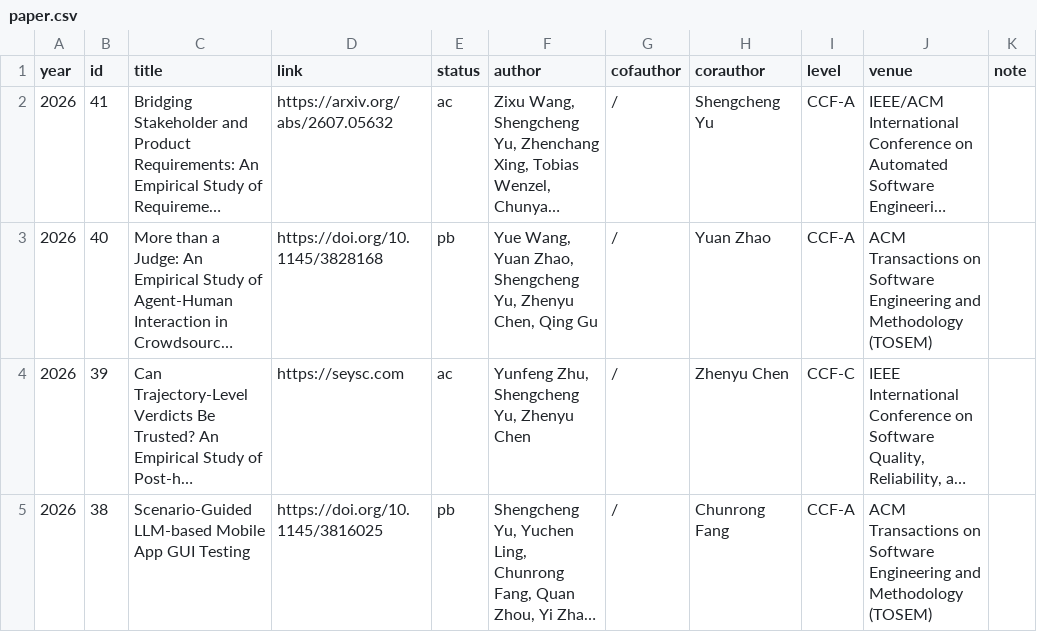
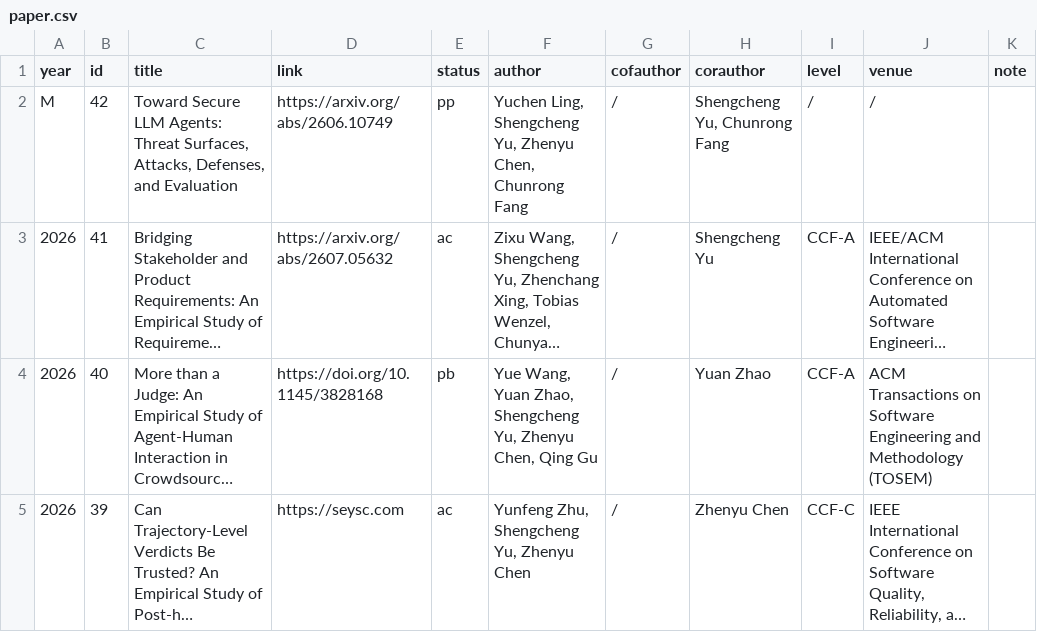
Before and after one commit to yushengcheng/yushengcheng.github.io, a CSV file: content/paper.csv, drawn as a sheet; only a part is shown; the shorter side is filled out with more unchanged rows; long unchanged cells end in …; the diff names each change by its address in the sheet, - before the commit and + after, or states it on an @@ line.

Commit message:
Update homepage content data

```diff
--- a/content/paper.csv
+++ b/content/paper.csv
+row 2: M | 42 | Toward Secure LLM Agents: Threat Surfaces, Attacks, Defenses, and Evaluation | https://arxiv.org/abs/2606.10749 | pp | Yuchen Ling, Shengcheng Yu, Zhenyu Chen, Chunrong Fang | / | Shengcheng Yu, Chunrong Fang | / | /
```
Also changed, not shown: content/awardrecog.csv, content/experience.csv, 4 other files.
